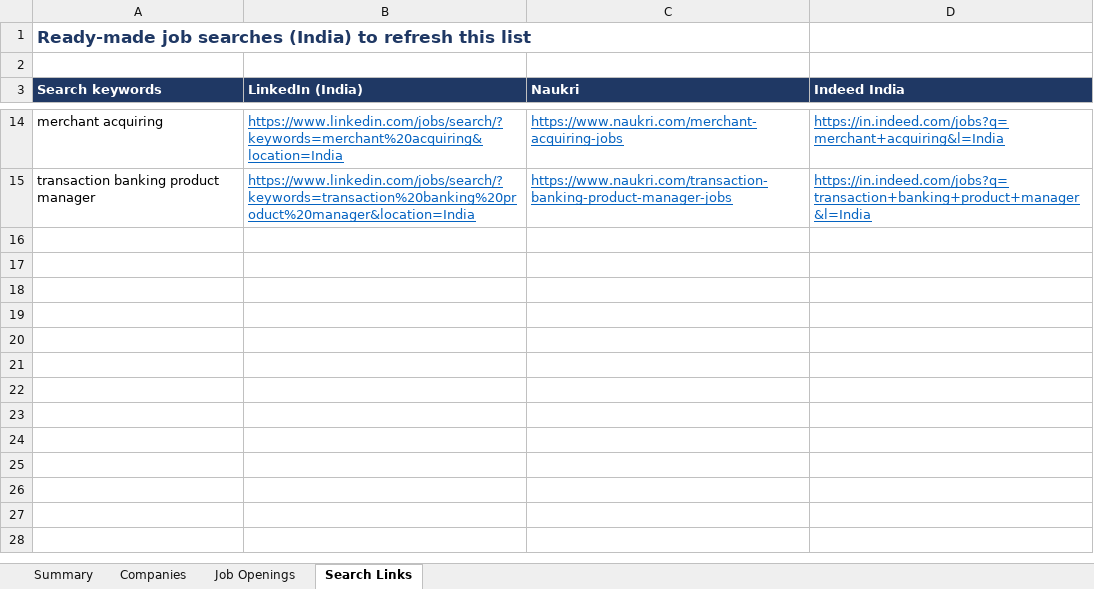
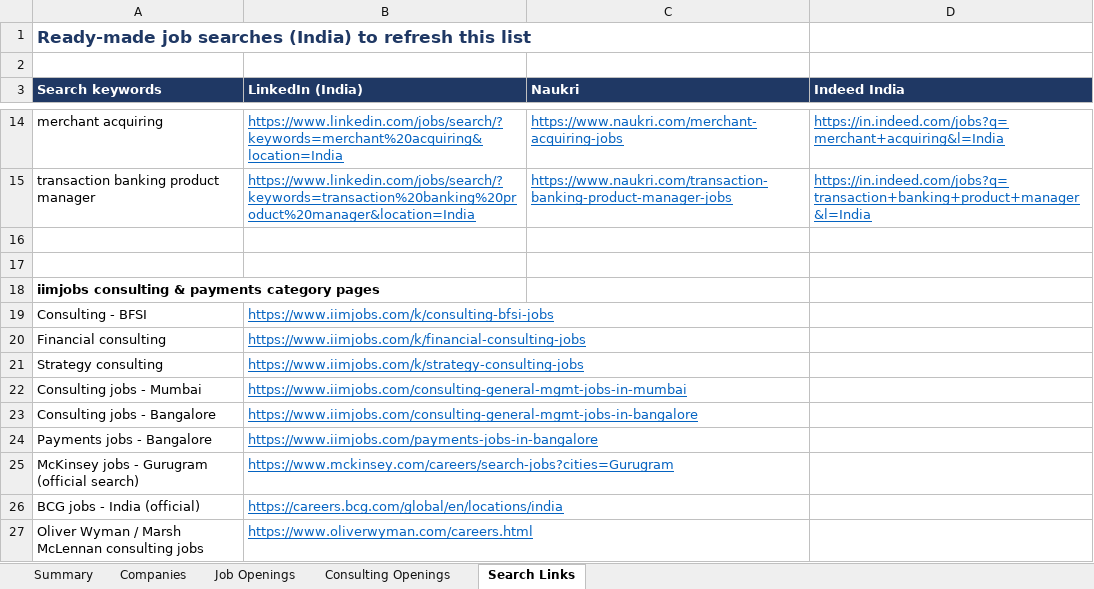
Before and after one commit to rubyp20/Consulting, an Excel workbook: job-search/india-payments-fs-jobs-2026-09.xlsx, sheet Search Links, drawn as a sheet; only a part is shown, gaps mark what is left out; values as stored, in another font and other column widths than the file's, no borders; the diff names each change by its address in the sheet, - before the commit and + after, or states it on an @@ line.

```diff
--- a/job-search/india-payments-fs-jobs-2026-09.xlsx (sheet Search Links)
+++ b/job-search/india-payments-fs-jobs-2026-09.xlsx (sheet Search Links)
+sheet tab: Consulting Openings
+row 16: (empty)
+row 17: (empty)
+row 18: iimjobs consulting & payments category pages
+row 19: Consulting - BFSI | https://www.iimjobs.com/k/consulting-bfsi-jobs
+row 20: Financial consulting | https://www.iimjobs.com/k/financial-consulting-jobs
+row 21: Strategy consulting | https://www.iimjobs.com/k/strategy-consulting-jobs
+row 22: Consulting jobs - Mumbai | https://www.iimjobs.com/consulting-general-mgmt-jobs-in-mumbai
+row 23: Consulting jobs - Bangalore | https://www.iimjobs.com/consulting-general-mgmt-jobs-in-bangalore
+row 24: Payments jobs - Bangalore | https://www.iimjobs.com/payments-jobs-in-bangalore
+row 25: McKinsey jobs - Gurugram (official search) | https://www.mckinsey.com/careers/search-jobs?cities=Gurugram
+row 26: BCG jobs - India (official) | https://careers.bcg.com/global/en/locations/india
+row 27: Oliver Wyman / Marsh McLennan consulting jobs | https://www.oliverwyman.com/careers.html
```
Also changed, not shown: sheet Job Openings, sheet Companies, sheet Summary, formulas that keep their value, charts or pictures, 1 other file.
